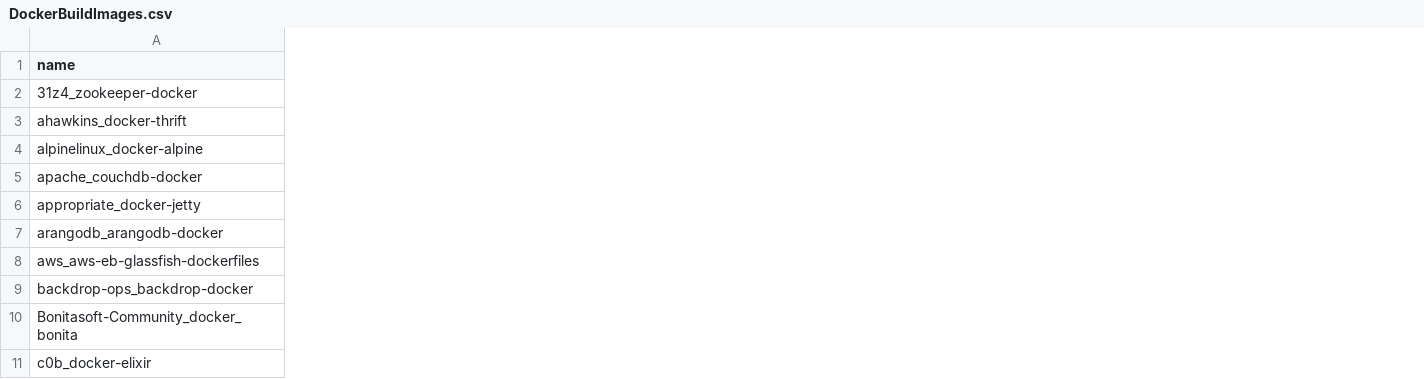
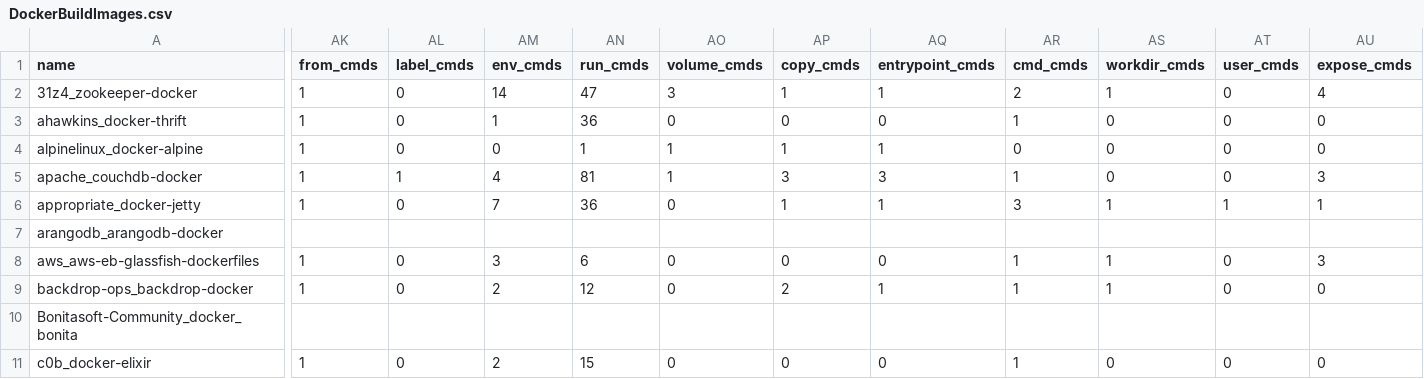
Before and after one commit to cicciog/JDockerController, a CSV file: output/DockerBuildImages.csv, drawn as a sheet; only a part is shown, gaps mark what is left out; the diff covers the shown part only; the diff names each change by its address in the sheet, - before the commit and + after, or states it on an @@ line.

Commit message:
merge featuers datasets :chart_with_upwards_trend: :watch: :fire:

```diff
--- a/output/DockerBuildImages.csv
+++ b/output/DockerBuildImages.csv
+column AK (from_cmds), rows 2-11: 1 | 1 | 1 | 1 | 1 |  | 1 | 1 |  | 1
+column AL (label_cmds), rows 2-11: 0 | 0 | 0 | 1 | 0 |  | 0 | 0 |  | 0
+column AM (env_cmds), rows 2-11: 14 | 1 | 0 | 4 | 7 |  | 3 | 2 |  | 2
+column AN (run_cmds), rows 2-11: 47 | 36 | 1 | 81 | 36 |  | 6 | 12 |  | 15
+column AO (volume_cmds), rows 2-11: 3 | 0 | 1 | 1 | 0 |  | 0 | 0 |  | 0
+column AP (copy_cmds), rows 2-11: 1 | 0 | 1 | 3 | 1 |  | 0 | 2 |  | 0
+column AQ (entrypoint_cmds), rows 2-11: 1 | 0 | 1 | 3 | 1 |  | 0 | 1 |  | 0
+column AR (cmd_cmds), rows 2-11: 2 | 1 | 0 | 1 | 3 |  | 1 | 1 |  | 1
+column AS (workdir_cmds), rows 2-11: 1 | 0 | 0 | 0 | 1 |  | 1 | 1 |  | 0
+column AT (user_cmds), rows 2-11: 0 | 0 | 0 | 0 | 1 |  | 0 | 0 |  | 0
+column AU (expose_cmds), rows 2-11: 4 | 0 | 0 | 3 | 1 |  | 3 | 0 |  | 0
```
Also changed, not shown: 5 added columns elsewhere in this file, 2 other files.
